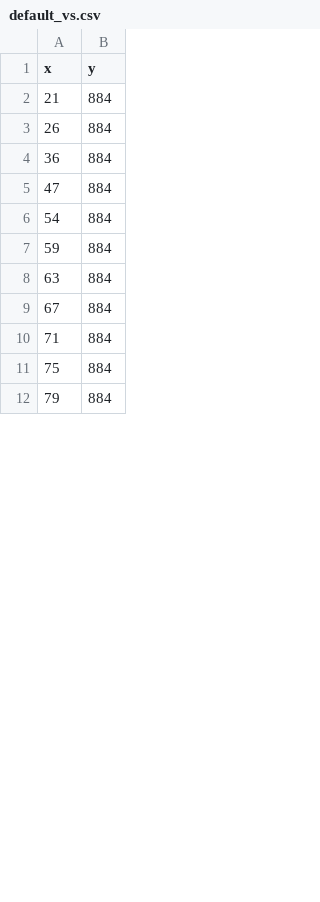
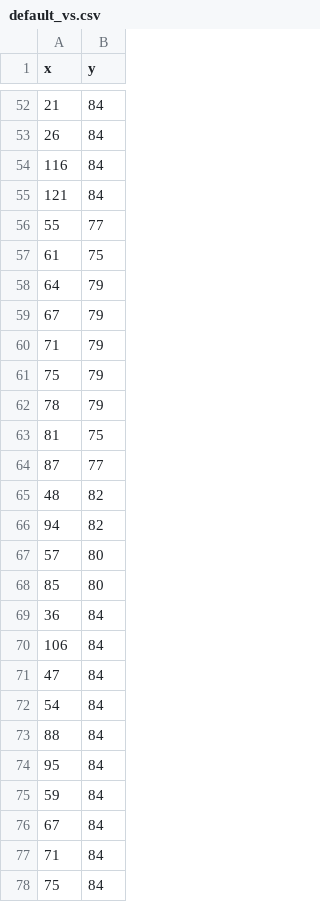
Before and after one commit to Jannetty/ARORA, a CSV file: src/plantem/sim/input/default_vs.csv, drawn as a sheet; only a part is shown, gaps mark what is left out; the diff covers the shown part only.

Commit message:
Root tip included in input file. Program can read in geometry. initialization seems broken. Many functions turned off for trouble shooting. Nonworking commit.

```diff
--- a/src/plantem/sim/input/default_vs.csv
+++ b/src/plantem/sim/input/default_vs.csv
@@ -2,11 +52,27 @@ x,y
-21,884
-26,884
-36,884
-47,884
-54,884
-59,884
-63,884
-67,884
-71,884
-75,884
-79,884
+21,84
+26,84
+116,84
+121,84
+55,77
+61,75
+64,79
+67,79
+71,79
+75,79
+78,79
+81,75
+87,77
+48,82
+94,82
+57,80
+85,80
+36,84
+106,84
+47,84
+54,84
+88,84
+95,84
+59,84
+67,84
+71,84
+75,84
```
Also changed, not shown: 52 added rows, 7 removed rows and 33 edited cells elsewhere in this file, 5 other files.
